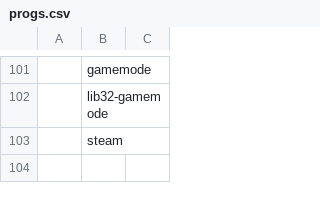
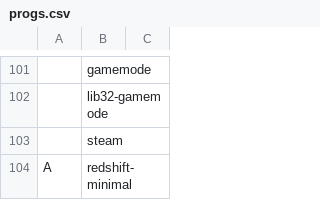
Before and after one commit to chumutt/CUMFLARBS, a CSV file: static/progs.csv, drawn as a sheet; only a part is shown, gaps mark what is left out; the diff names each change by its address in the sheet, - before the commit and + after, or states it on an @@ line.

Commit message:
+redshift

```diff
--- a/static/progs.csv
+++ b/static/progs.csv
+row 104: A | redshift-minimal
```
